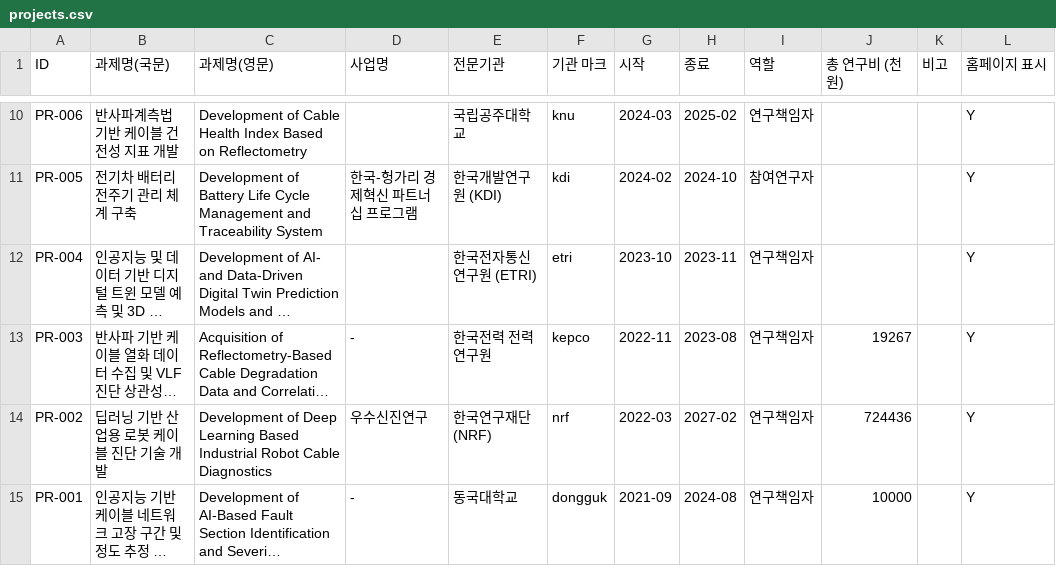
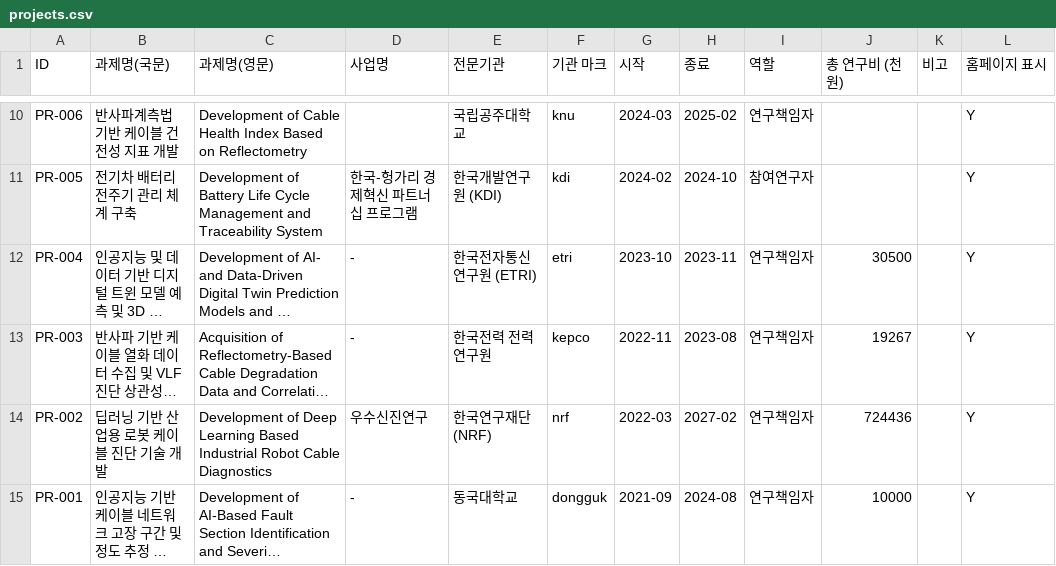
Before and after one commit to eil-knu/eil-knu.github.io, a CSV file: data/projects.csv, drawn as a sheet; only a part is shown, gaps mark what is left out; long unchanged cells end in …; the diff names each change by its address in the sheet, - before the commit and + after, or states it on an @@ line.

Commit message:
관리자: 과제 수정 PR-004 (kgy***@gmail.com)

```diff
--- a/data/projects.csv
+++ b/data/projects.csv
-D12 (사업명): (empty)
+D12 (사업명): -
-J12 (총 연구비 (천원)): (empty)
+J12 (총 연구비 (천원)): 30500
```
